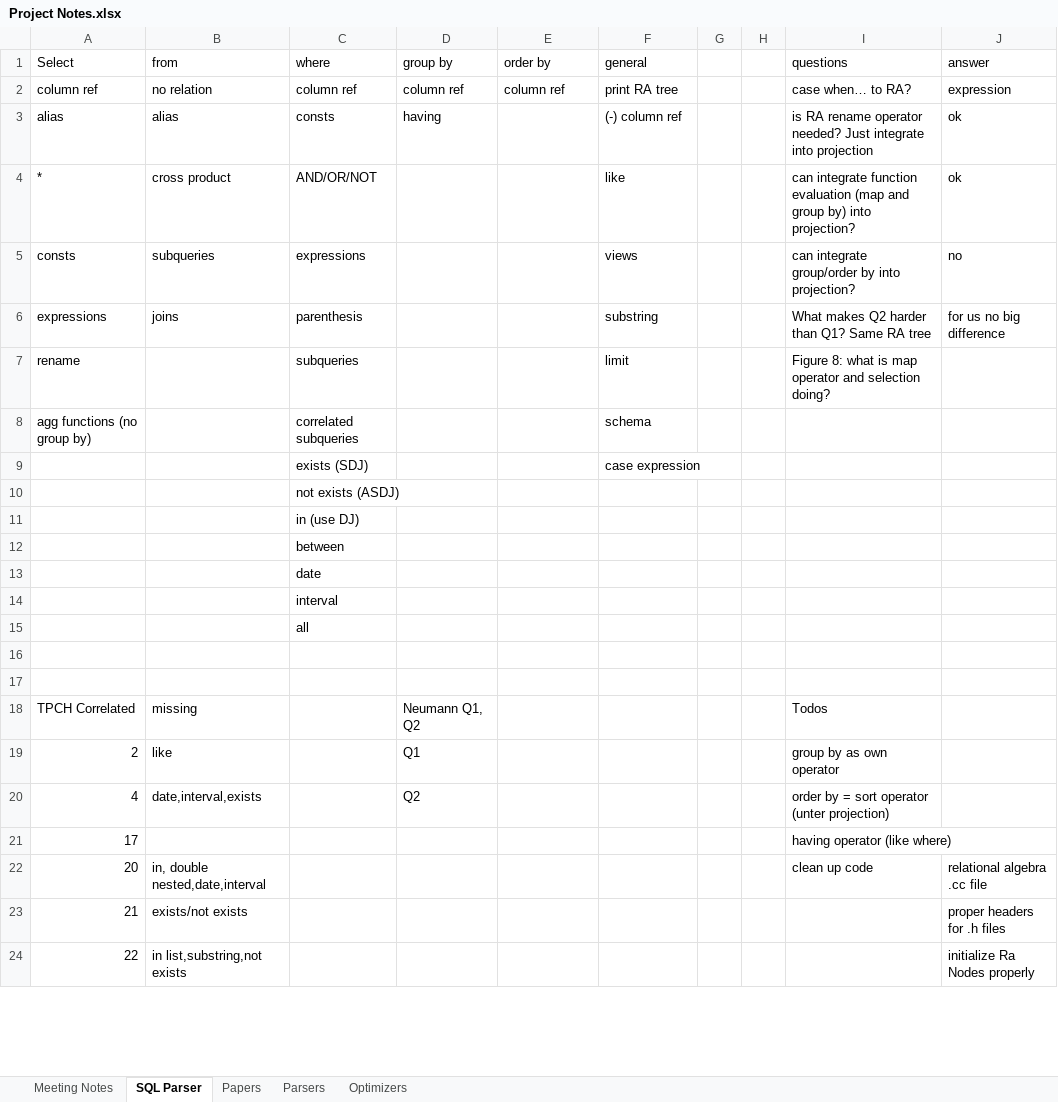
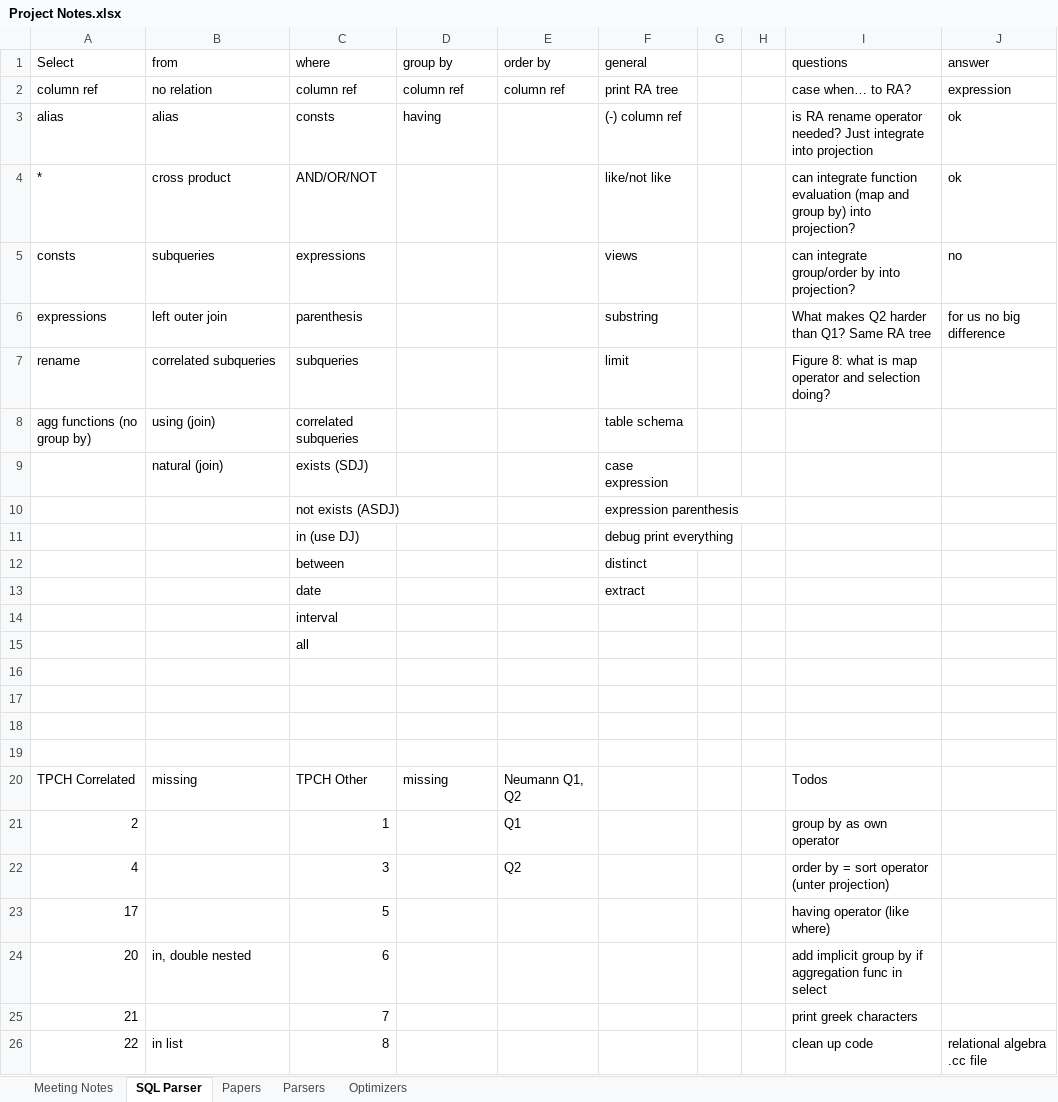
Before and after one commit to thomasglas/sql_optimizer, an Excel workbook: GuidedResearch/Project Notes.xlsx, sheet SQL Parser, drawn as a sheet; only a part is shown; values as stored, in another font and other column widths than the file's, no cell formats; removed rows and columns are numbered as before the commit, all else as after; the diff covers the shown part only; the diff names each change by its address in the sheet, - before the commit and + after, or states it on an @@ line.

Commit message:
parse tpch, all but in keyword

```diff
--- a/GuidedResearch/Project Notes.xlsx (sheet SQL Parser)
+++ b/GuidedResearch/Project Notes.xlsx (sheet SQL Parser)
-F4 (general): like
+F4 (general): like/not like
-B6 (from): joins
+B6 (from): left outer join
-B7 (from): (empty)
+B7 (from): correlated subqueries
-B8 (from): (empty)
+B8 (from): using (join)
-F8 (general): schema
+F8 (general): table schema
-B9 (from): (empty)
+B9 (from): natural (join)
-F10 (general): (empty)
+F10 (general): expression parenthesis
-F11 (general): (empty)
+F11 (general): debug print everything
-F12 (general): (empty)
+F12 (general): distinct
-F13 (general): (empty)
+F13 (general): extract
+row 18: (empty)
+row 19: (empty)
-C20 (where): (empty)
+C20 (where): TPCH Other
-D20 (group by): Neumann Q1, Q2
+D20 (group by): missing
-E20 (order by): (empty)
+E20 (order by): Neumann Q1, Q2
-B21 (from): like
+B21 (from): (empty)
-C21 (where): (empty)
+C21 (where): 1
-D21 (group by): Q1
+D21 (group by): (empty)
-E21 (order by): (empty)
+E21 (order by): Q1
-B22 (from): date,interval,exists
+B22 (from): (empty)
-C22 (where): (empty)
+C22 (where): 3
-D22 (group by): Q2
+D22 (group by): (empty)
-E22 (order by): (empty)
+E22 (order by): Q2
-C23 (where): (empty)
+C23 (where): 5
-row 22: 20 | in, double nested,date,interval |  |  |  |  |  |  | clean up code | relational algebra .cc file
-row 23: 21 | exists/not exists |  |  |  |  |  |  |  | proper headers for .h files
-row 24: 22 | in list,substring,not exists |  |  |  |  |  |  |  | initialize Ra Nodes properly
+row 24: 20 | in, double nested | 6 |  |  |  |  |  | add implicit group by if aggregation func in select
+row 25: 21 |  | 7 |  |  |  |  |  | print greek characters
+row 26: 22 | in list | 8 |  |  |  |  |  | clean up code | relational algebra .cc file
```
Also changed, not shown: 9 added rows, 1 removed row and 3 edited cells elsewhere in this sheet, cell formats, 6 other files.
